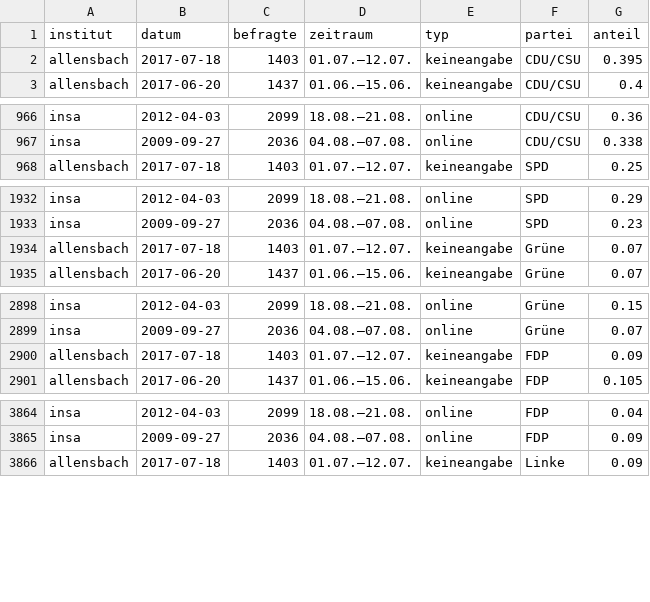
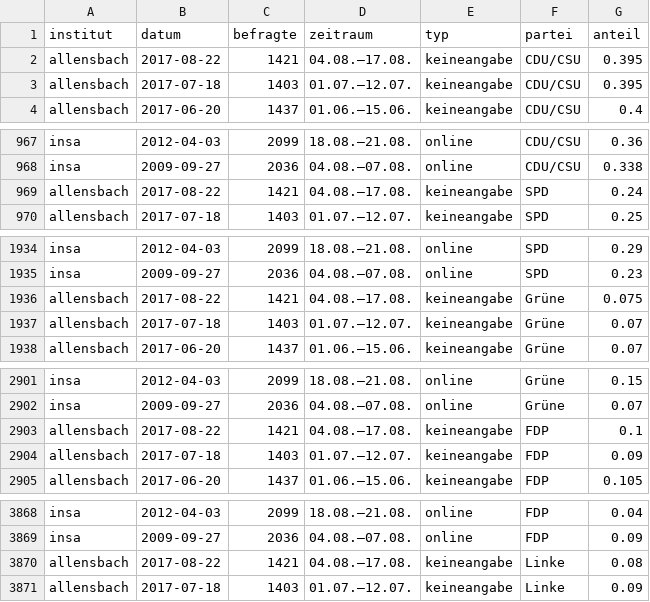
Before and after one commit to sueddeutsche/gen-better-polls, a CSV file: output/data-input-longform.csv, drawn as a sheet; only a part is shown, gaps mark what is left out; the diff covers the shown part only; the diff names each change by its address in the sheet, - before the commit and + after, or states it on an @@ line.

```diff
--- a/output/data-input-longform.csv
+++ b/output/data-input-longform.csv
+row 2: allensbach | 2017-08-22 | 1421 | 04.08.–17.08. | keineangabe | CDU/CSU | 0.395
+row 969: allensbach | 2017-08-22 | 1421 | 04.08.–17.08. | keineangabe | SPD | 0.24
+row 1936: allensbach | 2017-08-22 | 1421 | 04.08.–17.08. | keineangabe | Grüne | 0.075
+row 2903: allensbach | 2017-08-22 | 1421 | 04.08.–17.08. | keineangabe | FDP | 0.1
+row 3870: allensbach | 2017-08-22 | 1421 | 04.08.–17.08. | keineangabe | Linke | 0.08
```
Also changed, not shown: 4 added rows elsewhere in this file, output/data-rolling-average-and-error.csv.
